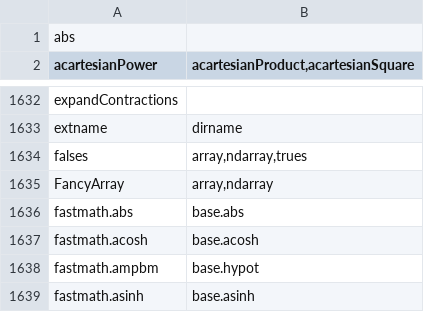
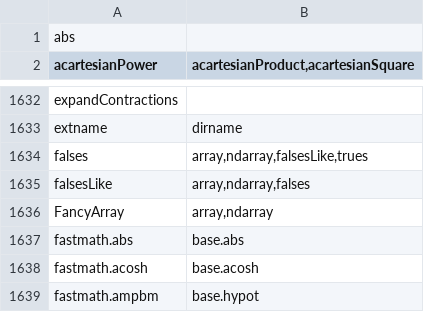
Before and after one commit to stdlib-js/namespace-alias2related, a CSV file: data/data.csv, drawn as a sheet; only a part is shown, gaps mark what is left out; the shorter side is filled out with more unchanged rows.

```diff
--- a/data/data.csv
+++ b/data/data.csv
@@ -1633,3 +1633,4 @@ expandContractions,""
 extname,"dirname"
-falses,"array,ndarray,trues"
+falses,"array,ndarray,falsesLike,trues"
+falsesLike,"array,ndarray,falses"
 FancyArray,"array,ndarray"
```
Also changed, not shown: 4 other files.
